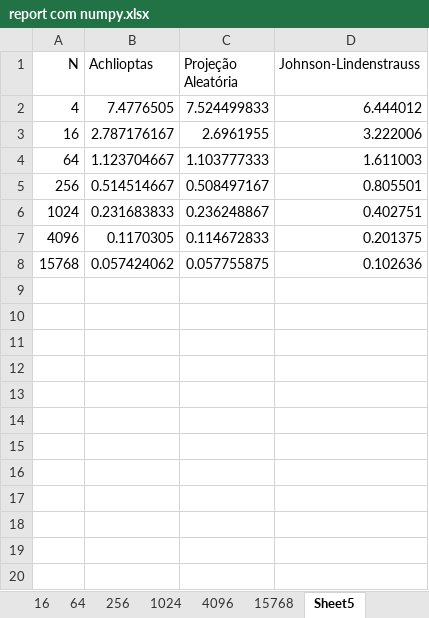
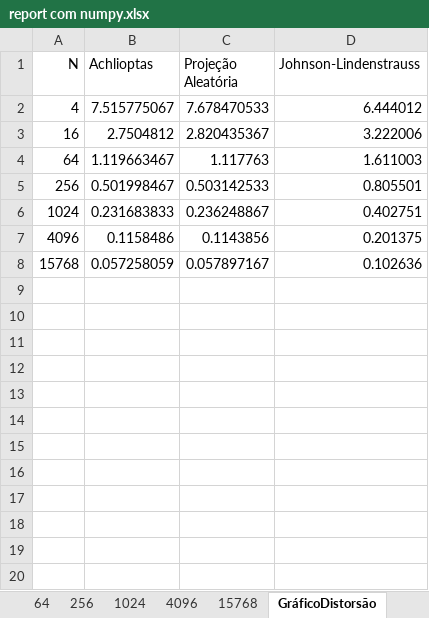
Before and after one commit to lquatrin/inf2978, an Excel workbook: report/report com numpy.xlsx, sheet GráficoDistorsão, drawn as a sheet; only a part is shown; values as stored, in another font and other column widths than the file's, no borders; charts and pictures not drawn; the diff covers the shown part only; the diff names each change by its address in the sheet, - before the commit and + after, or states it on an @@ line.

```diff
--- a/report/report com numpy.xlsx (sheet GráficoDistorsão)
+++ b/report/report com numpy.xlsx (sheet GráficoDistorsão)
-sheet tab: Sheet5
+sheet tab: GráficoDistorsão
-B2 (Achlioptas): 7.4776505
+B2 (Achlioptas): 7.515775067
-C2 (Projeção Aleatória): 7.524499833
+C2 (Projeção Aleatória): 7.678470533
-B3 (Achlioptas): 2.787176167
+B3 (Achlioptas): 2.7504812
-C3 (Projeção Aleatória): 2.6961955
+C3 (Projeção Aleatória): 2.820435367
-B4 (Achlioptas): 1.123704667
+B4 (Achlioptas): 1.119663467
-C4 (Projeção Aleatória): 1.103777333
+C4 (Projeção Aleatória): 1.117763
-B5 (Achlioptas): 0.514514667
+B5 (Achlioptas): 0.501998467
-C5 (Projeção Aleatória): 0.508497167
+C5 (Projeção Aleatória): 0.503142533
-B7 (Achlioptas): 0.1170305
+B7 (Achlioptas): 0.1158486
-C7 (Projeção Aleatória): 0.114672833
+C7 (Projeção Aleatória): 0.1143856
-B8 (Achlioptas): 0.057424062
+B8 (Achlioptas): 0.057258059
-C8 (Projeção Aleatória): 0.057755875
+C8 (Projeção Aleatória): 0.057897167
+row 9: (empty)
+row 10: (empty)
+row 11: (empty)
+row 12: (empty)
+row 13: (empty)
+row 14: (empty)
+row 15: (empty)
+row 16: (empty)
+row 17: (empty)
+row 18: (empty)
+row 19: (empty)
+row 20: (empty)
```
Also changed, not shown: 15 added rows elsewhere in this sheet, sheet 4, sheet 64, sheet 256, sheet 16, sheet 4096, sheet 15768, other sheet tabs, charts or pictures.
